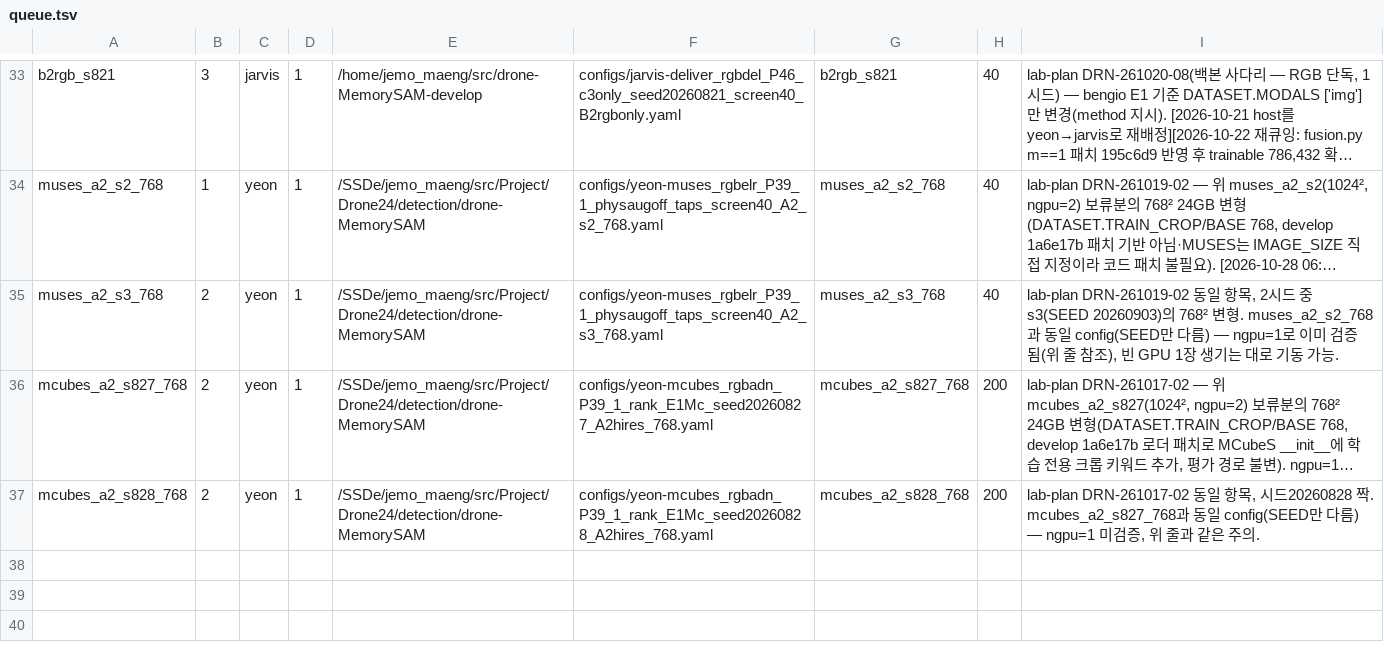
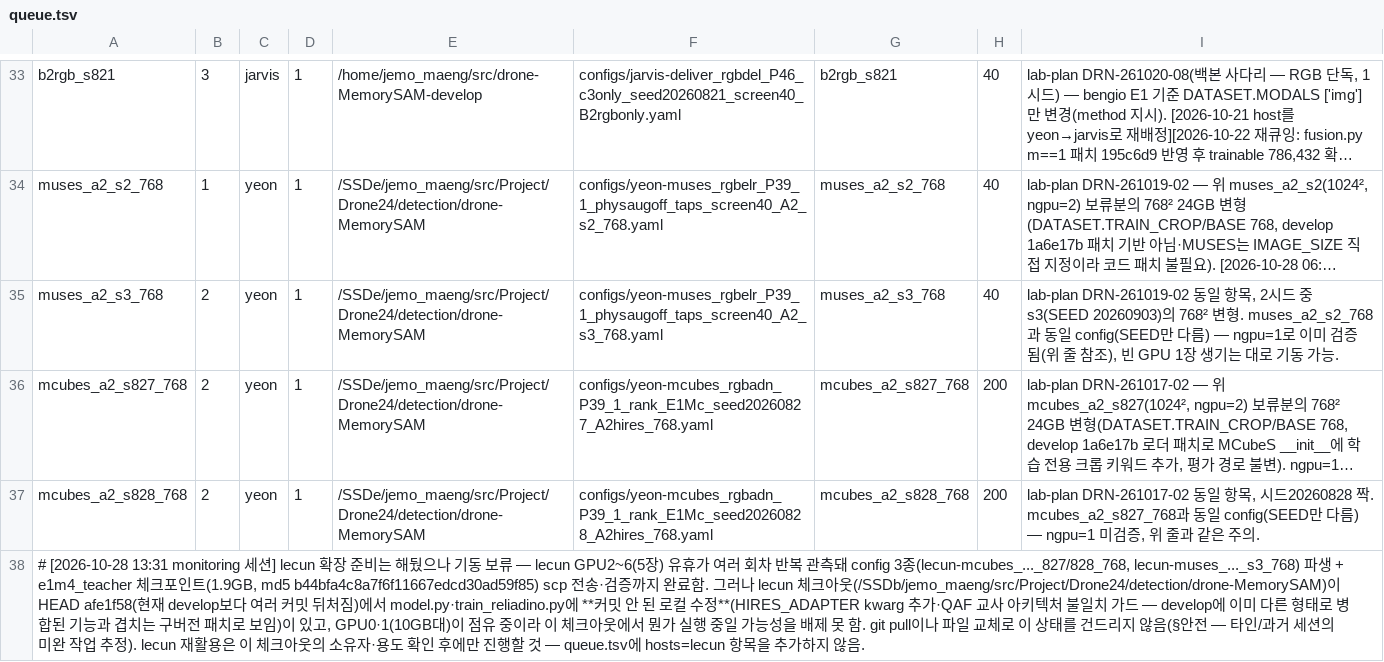
Before and after one commit to gist-ailab/drone-MemorySAM, a TSV file: scripts/autoplace/queue.tsv, drawn as a sheet; only a part is shown, gaps mark what is left out; long unchanged cells end in …; the diff names each change by its address in the sheet, - before the commit and + after, or states it on an @@ line.

```diff
--- a/scripts/autoplace/queue.tsv
+++ b/scripts/autoplace/queue.tsv
+row 38: # [2026-10-28 13:31 monitoring 세션] lecun 확장 준비는 해뒀으나 기동 보류 — lecun GPU2~6(5장) 유휴가 여러 회차 반복 관측돼 config 3종(lecun-mcubes_..._827/828_768, lecun-muses_..._s3_768) 파생 + e1m4_teacher 체크포인트(1.9GB, md5 b44bfa4c8a7f6f11667edcd30ad59f85) scp 전송·검증까지 완료함. 그러나 lecun 체크아웃(/SSDb/jemo_maeng/src/Project/Drone24/detection/drone-MemorySAM)이 HEAD afe1f58(현재 develop보다 여러 커밋 뒤처짐)에서 model.py·train_reliadino.py에 **커밋 안 된 로컬 수정**(HIRES_ADAPTER kwarg 추가·QAF 교사 아키텍처 불일치 가드 — develop에 이미 다른 형태로 병합된 기능과 겹치는 구버전 패치로 보임)이 있고, GPU0·1(10GB대)이 점유 중이라 이 체크아웃에서 뭔가 실행 중일 가능성을 배제 못 함. git pull이나 파일 교체로 이 상태를 건드리지 않음(§안전 — 타인/과거 세션의 미완 작업 추정). lecun 재활용은 이 체크아웃의 소유자·용도 확인 후에만 진행할 것 — queue.tsv에 hosts=lecun 항목을 추가하지 않음.
```
Also changed, not shown: 3 other files.
